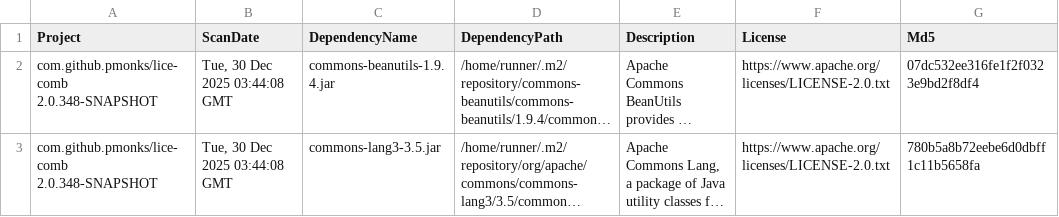
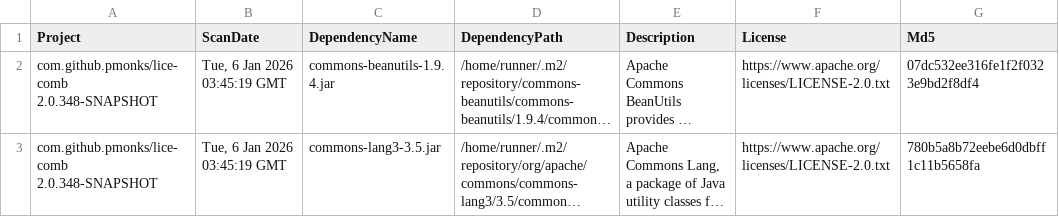
Before and after one commit to pmonks/lice-comb, a CSV file: nvd/dependency-check-report.csv, drawn as a sheet; only a part is shown; long unchanged cells end in …; the diff names each change by its address in the sheet, - before the commit and + after, or states it on an @@ line.

```diff
--- a/nvd/dependency-check-report.csv
+++ b/nvd/dependency-check-report.csv
-B2:B3 (ScanDate): Tue, 30 Dec 2025 03:44:08 GMT
+B2:B3 (ScanDate): Tue, 6 Jan 2026 03:45:19 GMT
```
Also changed, not shown: 8 other files.
